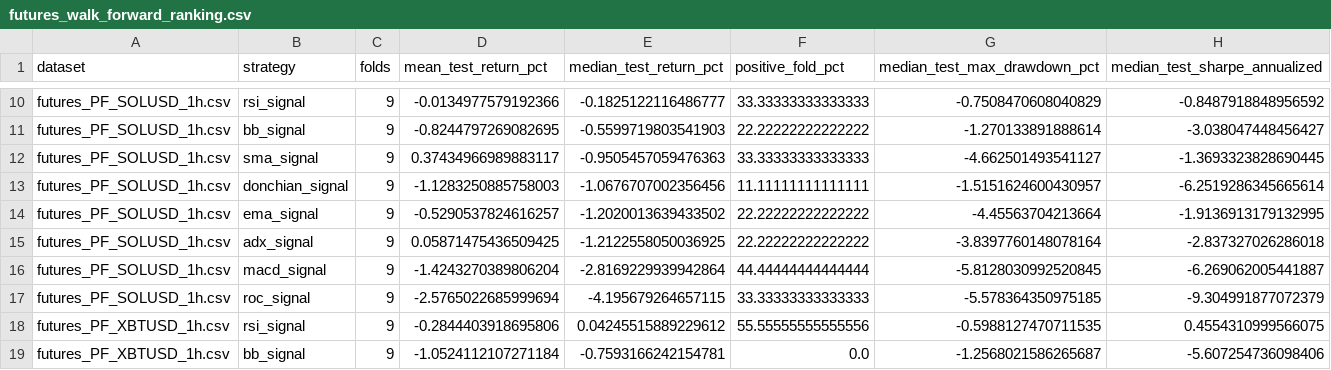
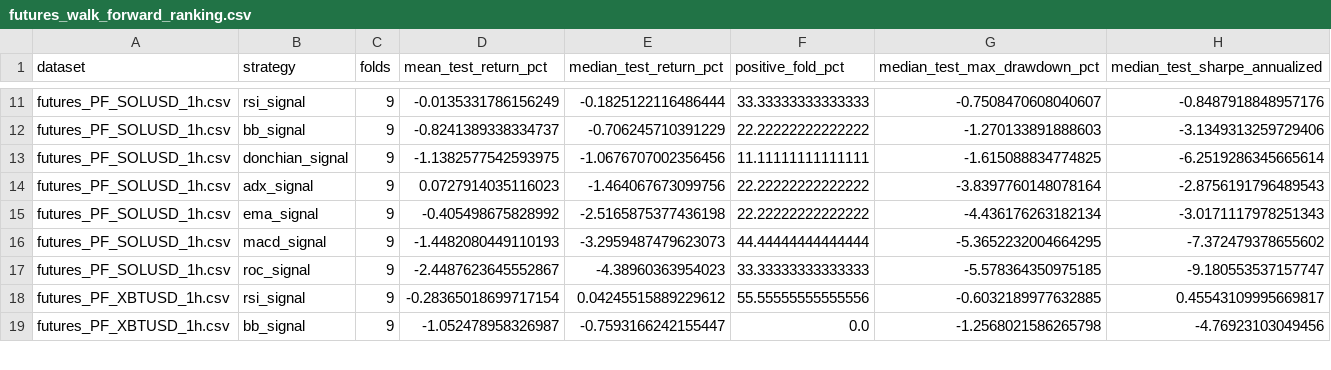
Before and after one commit to SitnerVS/QuantLab-100, a CSV file: reports/futures_walk_forward_ranking.csv, drawn as a sheet; only a part is shown, gaps mark what is left out; removed rows and columns are numbered as before the commit, all else as after; the diff covers the shown part only; the diff names each change by its address in the sheet, - before the commit and + after, or states it on an @@ line.

```diff
--- a/reports/futures_walk_forward_ranking.csv
+++ b/reports/futures_walk_forward_ranking.csv
-D11 (mean_test_return_pct): -0.0134977579192366
+D11 (mean_test_return_pct): -0.0135331786156249
-E11 (median_test_return_pct): -0.1825122116486777
+E11 (median_test_return_pct): -0.1825122116486444
-G11 (median_test_max_drawdown_pct): -0.7508470608040829
+G11 (median_test_max_drawdown_pct): -0.7508470608040607
-H11 (median_test_sharpe_annualized): -0.8487918848956592
+H11 (median_test_sharpe_annualized): -0.8487918848957176
-D12 (mean_test_return_pct): -0.8244797269082695
+D12 (mean_test_return_pct): -0.8241389338334737
-E12 (median_test_return_pct): -0.5599719803541903
+E12 (median_test_return_pct): -0.706245710391229
-G12 (median_test_max_drawdown_pct): -1.270133891888614
+G12 (median_test_max_drawdown_pct): -1.270133891888603
-H12 (median_test_sharpe_annualized): -3.038047448456427
+H12 (median_test_sharpe_annualized): -3.1349313259729406
-row 12: futures_PF_SOLUSD_1h.csv | sma_signal | 9 | 0.37434966989883117 | -0.9505457059476363 | 33.33333333333333 | -4.662501493541127 | -1.3693323828690445
-D13 (mean_test_return_pct): -1.1283250885758003
+D13 (mean_test_return_pct): -1.1382577542593975
-G13 (median_test_max_drawdown_pct): -1.5151624600430957
+G13 (median_test_max_drawdown_pct): -1.615088834774825
-row 14: futures_PF_SOLUSD_1h.csv | ema_signal | 9 | -0.5290537824616257 | -1.2020013639433502 | 22.22222222222222 | -4.45563704213664 | -1.9136913179132995
-D14 (mean_test_return_pct): 0.05871475436509425
+D14 (mean_test_return_pct): 0.0727914035116023
-E14 (median_test_return_pct): -1.2122558050036925
+E14 (median_test_return_pct): -1.464067673099756
-H14 (median_test_sharpe_annualized): -2.837327026286018
+H14 (median_test_sharpe_annualized): -2.8756191796489543
+row 15: futures_PF_SOLUSD_1h.csv | ema_signal | 9 | -0.405498675828992 | -2.5165875377436198 | 22.22222222222222 | -4.436176263182134 | -3.0171117978251343
-D16 (mean_test_return_pct): -1.4243270389806204
+D16 (mean_test_return_pct): -1.4482080449110193
-E16 (median_test_return_pct): -2.8169229939942864
+E16 (median_test_return_pct): -3.2959487479623073
-G16 (median_test_max_drawdown_pct): -5.8128030992520845
+G16 (median_test_max_drawdown_pct): -5.3652232004664295
-H16 (median_test_sharpe_annualized): -6.269062005441887
+H16 (median_test_sharpe_annualized): -7.372479378655602
-D17 (mean_test_return_pct): -2.5765022685999694
+D17 (mean_test_return_pct): -2.4487623645552867
-E17 (median_test_return_pct): -4.195679264657115
+E17 (median_test_return_pct): -4.38960363954023
-H17 (median_test_sharpe_annualized): -9.304991877072379
+H17 (median_test_sharpe_annualized): -9.180553537157747
-D18 (mean_test_return_pct): -0.2844403918695806
+D18 (mean_test_return_pct): -0.28365018699717154
-G18 (median_test_max_drawdown_pct): -0.5988127470711535
+G18 (median_test_max_drawdown_pct): -0.6032189977632885
-H18 (median_test_sharpe_annualized): 0.4554310999566075
+H18 (median_test_sharpe_annualized): 0.45543109995669817
-D19 (mean_test_return_pct): -1.0524112107271184
+D19 (mean_test_return_pct): -1.052478958326987
-E19 (median_test_return_pct): -0.7593166242154781
+E19 (median_test_return_pct): -0.7593166242155447
-G19 (median_test_max_drawdown_pct): -1.2568021586265687
+G19 (median_test_max_drawdown_pct): -1.2568021586265798
-H19 (median_test_sharpe_annualized): -5.607254736098406
+H19 (median_test_sharpe_annualized): -4.76923103049456
```
Also changed, not shown: 2 added rows, 1 removed row and 46 edited cells elsewhere in this file, reports/backtest_summary.csv, reports/futures_long_short_backtest_summary.csv, 16 other files.
